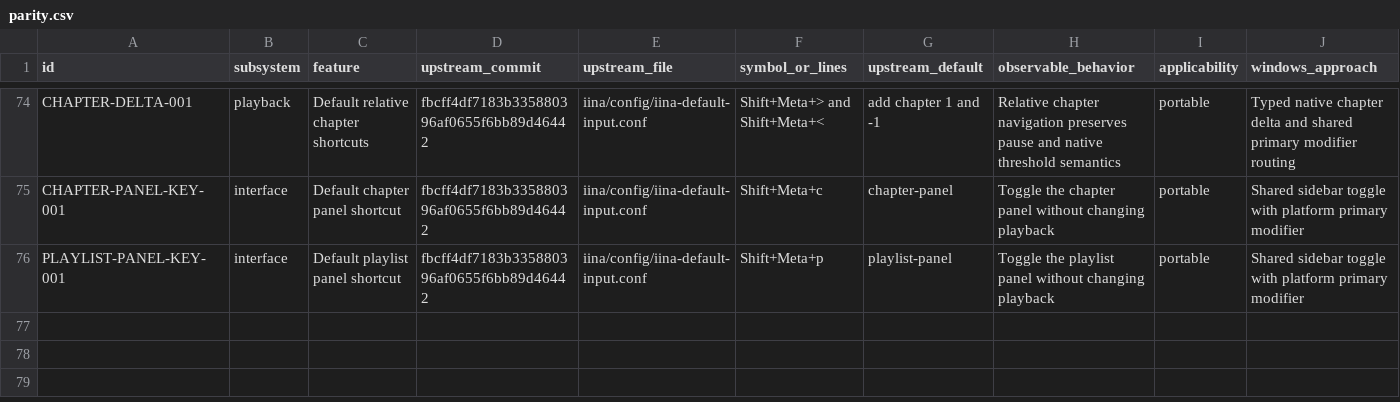
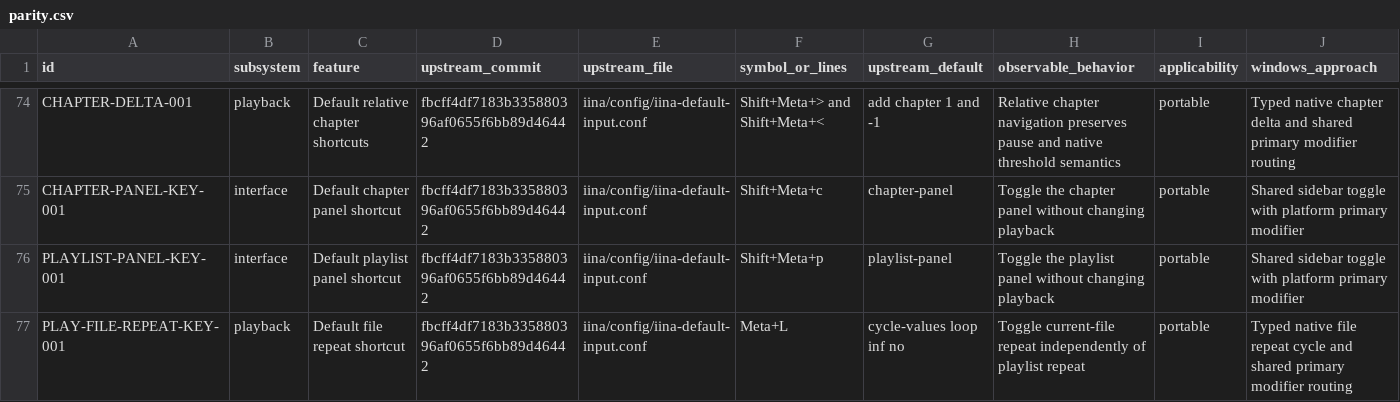
Before and after one commit to deminden/riina, a CSV file: docs/parity.csv, drawn as a sheet; only a part is shown, gaps mark what is left out; rows hold the shown columns only; the diff names each change by its address in the sheet, - before the commit and + after, or states it on an @@ line.

Commit message:
Add independent file repeat shortcut and playback wrap verification

```diff
--- a/docs/parity.csv
+++ b/docs/parity.csv
+row 77: PLAY-FILE-REPEAT-KEY-001 | playback | Default file repeat shortcut | fbcff4df7183b335880396af0655f6bb89d46442 | iina/config/iina-default-input.conf | Meta+L | cycle-values loop inf no | Toggle current-file repeat independently of playlist repeat | portable | Typed native file repeat cycle and shared primary modifier routing
```
Also changed, not shown: 7 other files.
